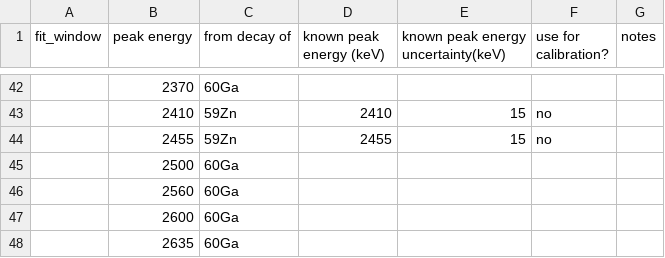
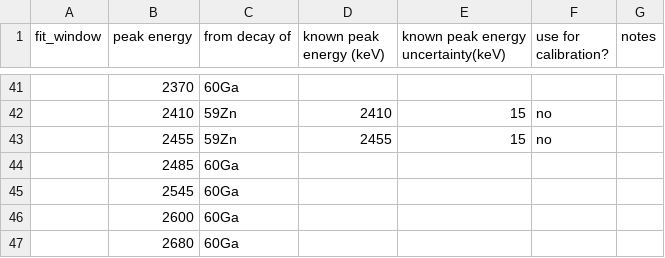
Before and after one commit to GADGET-group/gadget_data_analysis, a CSV file: e23035_analysis/tpc_spectrum_fitting/proton_peaks.csv, drawn as a sheet; only a part is shown, gaps mark what is left out; the diff covers the shown part only.

```diff
--- a/e23035_analysis/tpc_spectrum_fitting/proton_peaks.csv
+++ b/e23035_analysis/tpc_spectrum_fitting/proton_peaks.csv
@@ -44,5 +43,5 @@ fit_window,peak energy,from decay of,known peak energy (keV),known peak energy u
 ,2455,59Zn,2455,15,no,
-,2500,60Ga,,,,
-,2560,60Ga,,,,
+,2485,60Ga,,,,
+,2545,60Ga,,,,
 ,2600,60Ga,,,,
-,2635,60Ga,,,,
+,2680,60Ga,,,,
```
Also changed, not shown: 2 added rows, 3 removed rows and 5 edited cells elsewhere in this file, 1 other file.
